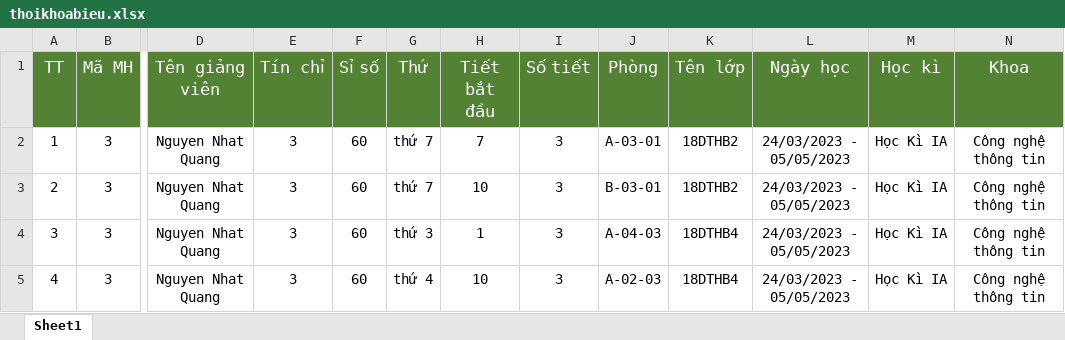
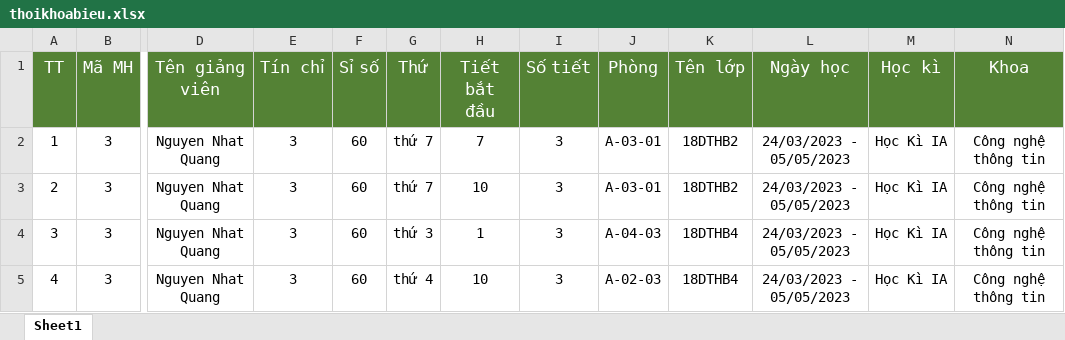
Before and after one commit to truongphat411/schedule_management, an Excel workbook: src/uploads/thoikhoabieu.xlsx, sheet Sheet1, drawn as a sheet; only a part is shown, gaps mark what is left out; values as stored, in another font and other column widths than the file's, no borders; the diff names each change by its address in the sheet, - before the commit and + after, or states it on an @@ line.

```diff
--- a/src/uploads/thoikhoabieu.xlsx (sheet Sheet1)
+++ b/src/uploads/thoikhoabieu.xlsx (sheet Sheet1)
-J3 (Phòng): B-03-01
+J3 (Phòng): A-03-01
```
Also changed, not shown: 4 other files.
